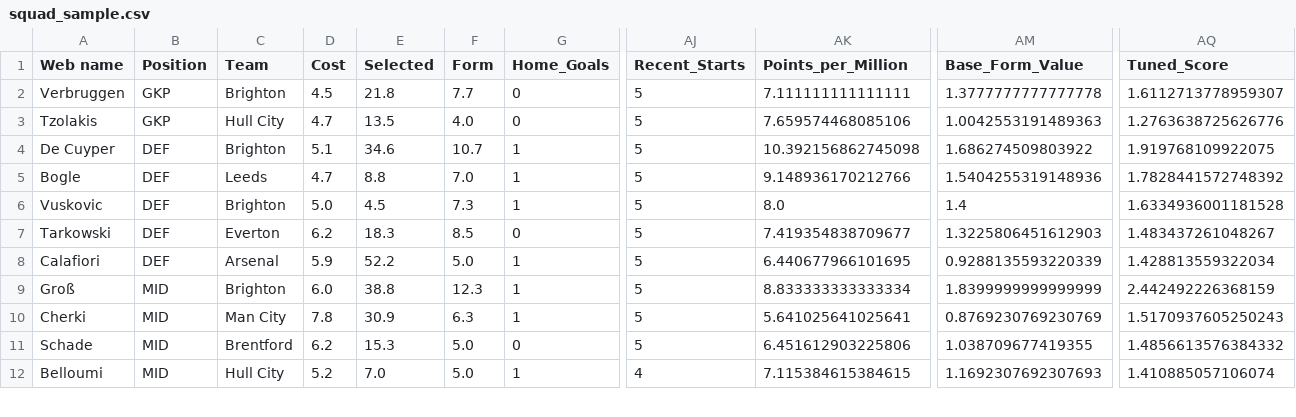
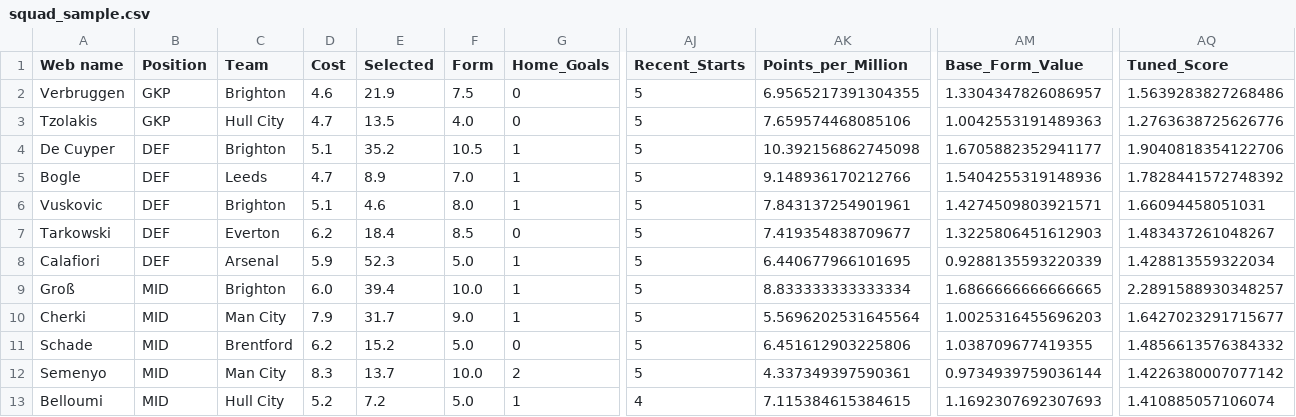
Before and after one commit to Dante777bm/fpl-data-collector, a CSV file: FPL_Data_2026-27/Insights/squad_sample.csv, drawn as a sheet; only a part is shown, gaps mark what is left out; addresses are those after the commit; rows hold the shown columns only; the diff covers the shown part only; the diff names each change by its address in the sheet, - before the commit and + after, or states it on an @@ line.

```diff
--- a/FPL_Data_2026-27/Insights/squad_sample.csv
+++ b/FPL_Data_2026-27/Insights/squad_sample.csv
-D2 (Cost): 4.5
+D2 (Cost): 4.6
-E2 (Selected): 21.8
+E2 (Selected): 21.9
-F2 (Form): 7.7
+F2 (Form): 7.5
-AK2 (Points_per_Million): 7.111111111111111
+AK2 (Points_per_Million): 6.9565217391304355
-AM2 (Base_Form_Value): 1.3777777777777778
+AM2 (Base_Form_Value): 1.3304347826086957
-AQ2 (Tuned_Score): 1.6112713778959307
+AQ2 (Tuned_Score): 1.5639283827268486
-E4 (Selected): 34.6
+E4 (Selected): 35.2
-F4 (Form): 10.7
+F4 (Form): 10.5
-AM4 (Base_Form_Value): 1.686274509803922
+AM4 (Base_Form_Value): 1.6705882352941177
-AQ4 (Tuned_Score): 1.919768109922075
+AQ4 (Tuned_Score): 1.9040818354122706
-E5 (Selected): 8.8
+E5 (Selected): 8.9
-D6 (Cost): 5.0
+D6 (Cost): 5.1
-E6 (Selected): 4.5
+E6 (Selected): 4.6
-F6 (Form): 7.3
+F6 (Form): 8.0
-AK6 (Points_per_Million): 8.0
+AK6 (Points_per_Million): 7.843137254901961
-AM6 (Base_Form_Value): 1.4
+AM6 (Base_Form_Value): 1.4274509803921571
-AQ6 (Tuned_Score): 1.6334936001181528
+AQ6 (Tuned_Score): 1.66094458051031
-E7 (Selected): 18.3
+E7 (Selected): 18.4
-E8 (Selected): 52.2
+E8 (Selected): 52.3
-E9 (Selected): 38.8
+E9 (Selected): 39.4
-F9 (Form): 12.3
+F9 (Form): 10.0
-AM9 (Base_Form_Value): 1.8399999999999999
+AM9 (Base_Form_Value): 1.6866666666666665
-AQ9 (Tuned_Score): 2.442492226368159
+AQ9 (Tuned_Score): 2.2891588930348257
-D10 (Cost): 7.8
+D10 (Cost): 7.9
-E10 (Selected): 30.9
+E10 (Selected): 31.7
-F10 (Form): 6.3
+F10 (Form): 9.0
-AK10 (Points_per_Million): 5.641025641025641
+AK10 (Points_per_Million): 5.5696202531645564
-AM10 (Base_Form_Value): 0.8769230769230769
+AM10 (Base_Form_Value): 1.0025316455696203
-AQ10 (Tuned_Score): 1.5170937605250243
+AQ10 (Tuned_Score): 1.6427023291715677
-E11 (Selected): 15.3
+E11 (Selected): 15.2
+row 12: Semenyo | MID | Man City | 8.3 | 13.7 | 10.0 | 2 | 5 | 4.337349397590361 | 0.9734939759036144 | 1.4226380007077142
-E13 (Selected): 7.0
+E13 (Selected): 7.2
```
Also changed, not shown: 1 removed row and 9 edited cells elsewhere in this file, FPL_Data_2026-27/FPL_Data_GW_6.csv, FPL_Data_2026-27/Insights/assets_from_best_teams.csv, 7 other files.
